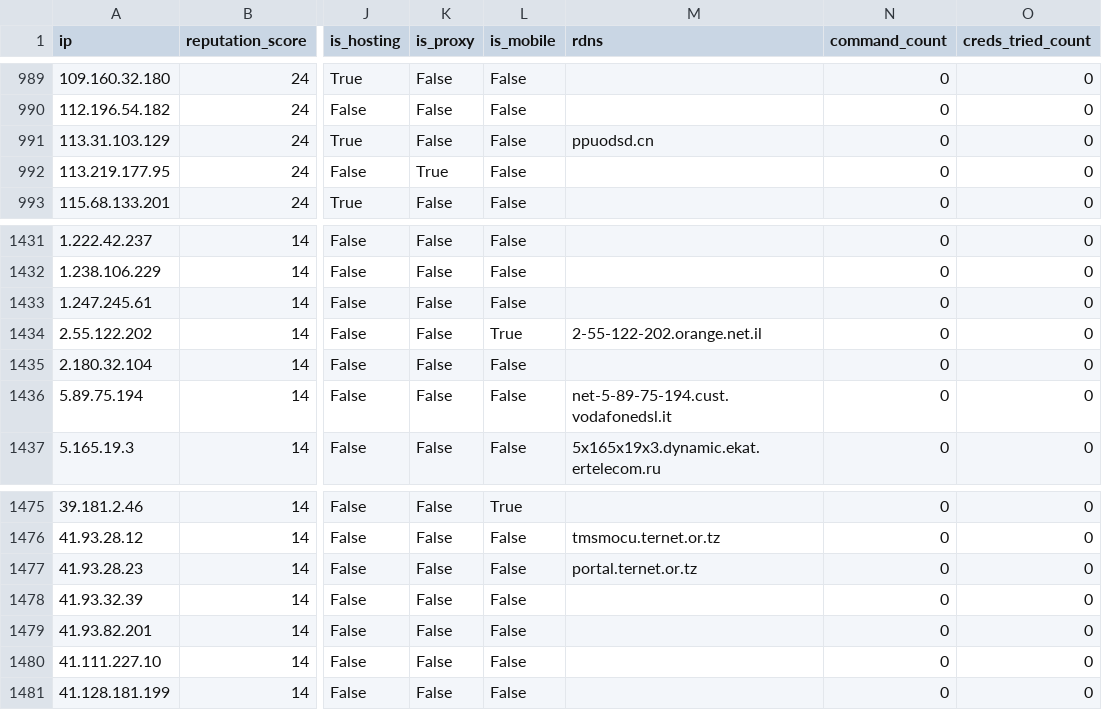
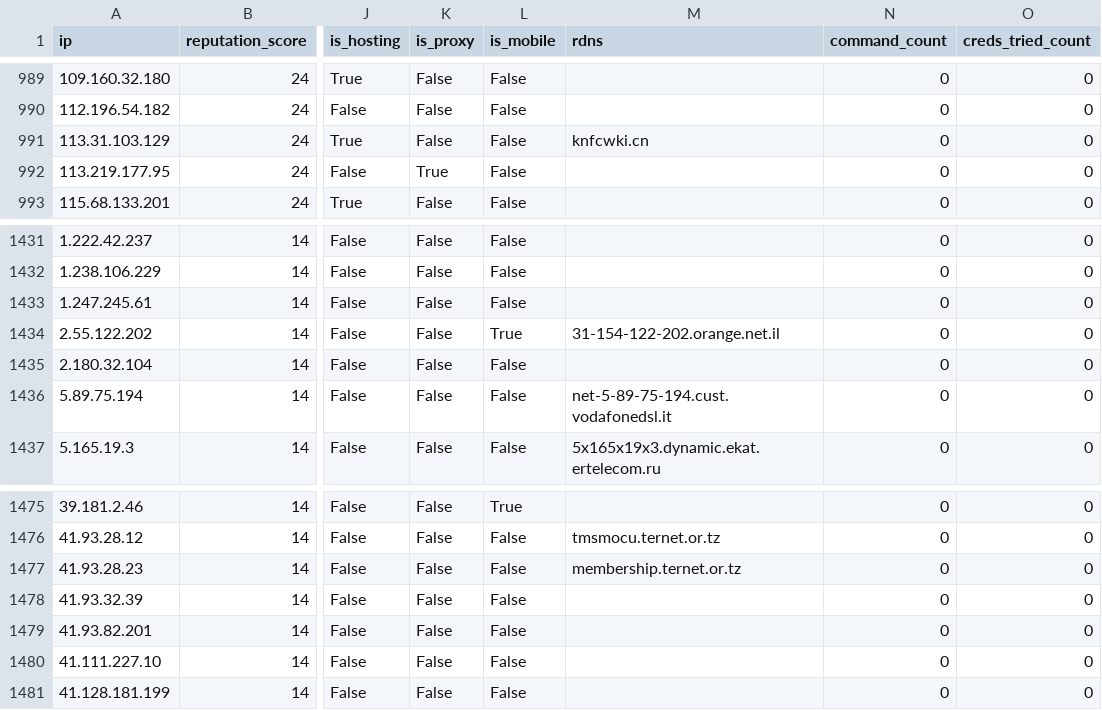
Before and after one commit to AndrewGoloida/threat-ledger, a CSV file: reputation.csv, drawn as a sheet; only a part is shown, gaps mark what is left out; the diff names each change by its address in the sheet, - before the commit and + after, or states it on an @@ line.

```diff
--- a/reputation.csv
+++ b/reputation.csv
-M991 (rdns): ppuodsd.cn
+M991 (rdns): knfcwki.cn
-M1434 (rdns): 2-55-122-202.orange.net.il
+M1434 (rdns): 31-154-122-202.orange.net.il
-M1477 (rdns): portal.ternet.or.tz
+M1477 (rdns): membership.ternet.or.tz
```
Also changed, not shown: 2 other files.
